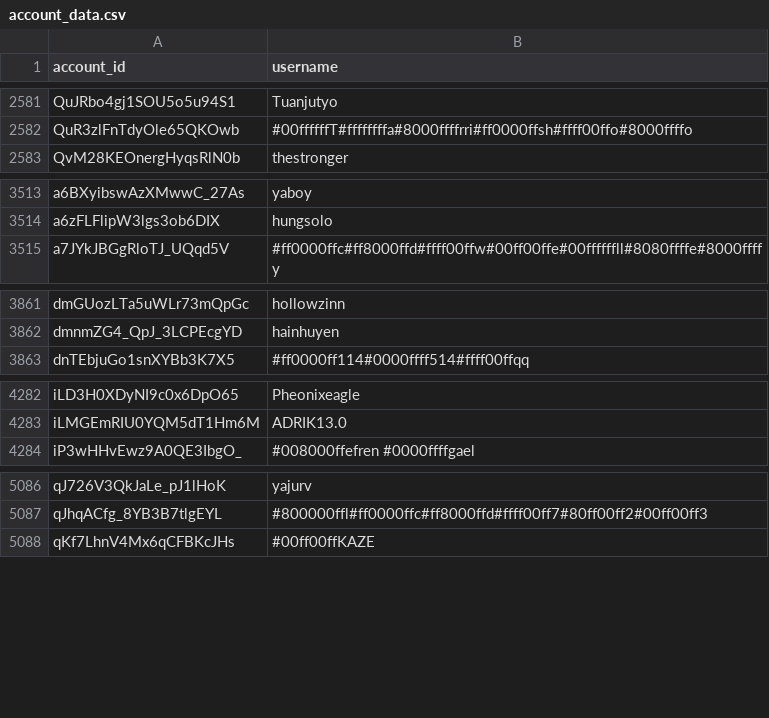
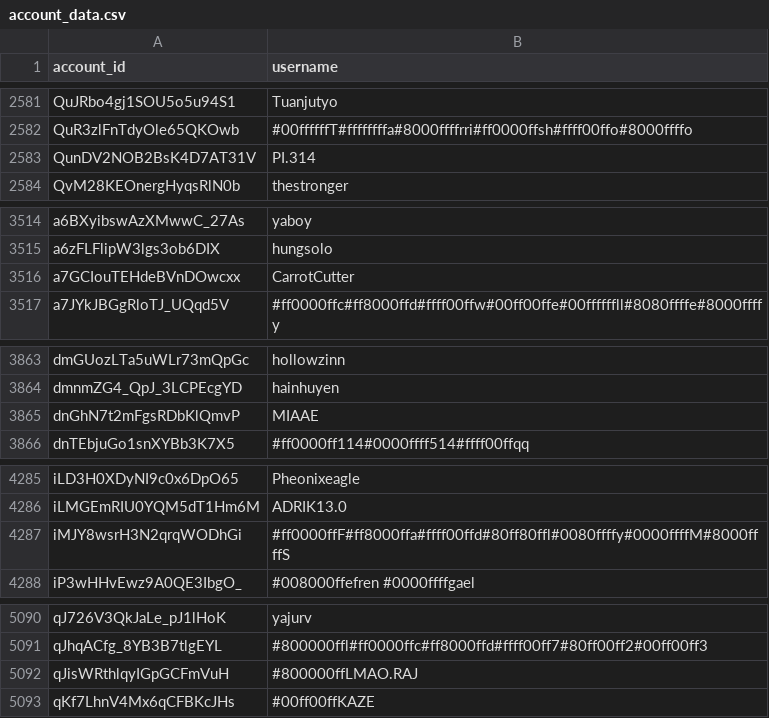
Before and after one commit to pewpewlive/ppl-data, a CSV file: account_data.csv, drawn as a sheet; only a part is shown, gaps mark what is left out; the diff covers the shown part only.

Commit message:
Roll new data computed at Thu, 25 Dec 2025 00:01:31 UTC

```diff
--- a/account_data.csv
+++ b/account_data.csv
@@ -2582,2 +2582,3 @@ QuJRbo4gj1SOU5o5u94S1,Tuanjutyo
 QuR3zlFnTdyOle65QKOwb,#00ffffffT#ffffffffa#8000ffffrri#ff0000ffsh#ffff00ffo#8000ffffo
+QunDV2NOB2BsK4D7AT31V,PI.314
 QvM28KEOnergHyqsRlN0b,thestronger
@@ -3514,2 +3515,3 @@ a6BXyibswAzXMwwC_27As,yaboy
 a6zFLFlipW3lgs3ob6DIX,hungsolo
+a7GCIouTEHdeBVnDOwcxx,CarrotCutter
 a7JYkJBGgRloTJ_UQqd5V,#ff0000ffc#ff8000ffd#ffff00ffw#00ff00ffe#00ffffffll#8080ffffe#8000ffffy
@@ -3862,2 +3864,3 @@ dmGUozLTa5uWLr73mQpGc,hollowzinn
 dmnmZG4_QpJ_3LCPEcgYD,hainhuyen
+dnGhN7t2mFgsRDbKlQmvP,MIAAE
 dnTEbjuGo1snXYBb3K7X5,#ff0000ff114#0000ffff514#ffff00ffqq
@@ -4283,2 +4286,3 @@ iLD3H0XDyNI9c0x6DpO65,Pheonixeagle
 iLMGEmRIU0YQM5dT1Hm6M,ADRIK13.0
+iMJY8wsrH3N2qrqWODhGi,#ff0000ffF#ff8000ffa#ffff00ffd#80ff80ffl#0080ffffy#0000ffffM#8000ffffS
 iP3wHHvEwz9A0QE3IbgO_,#008000ffefren #0000ffffgael
@@ -5087,2 +5091,3 @@ qJ726V3QkJaLe_pJ1lHoK,yajurv
 qJhqACfg_8YB3B7tlgEYL,#800000ffl#ff0000ffc#ff8000ffd#ffff00ff7#80ff00ff2#00ff00ff3
+qJisWRthlqyIGpGCFmVuH,#800000ffLMAO.RAJ
 qKf7LhnV4Mx6qCFBKcJHs,#00ff00ffKAZE
```
Also changed, not shown: 2 edited cells elsewhere in this file.
